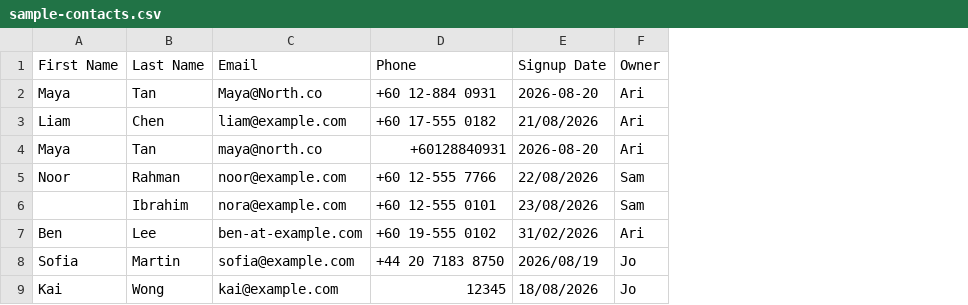
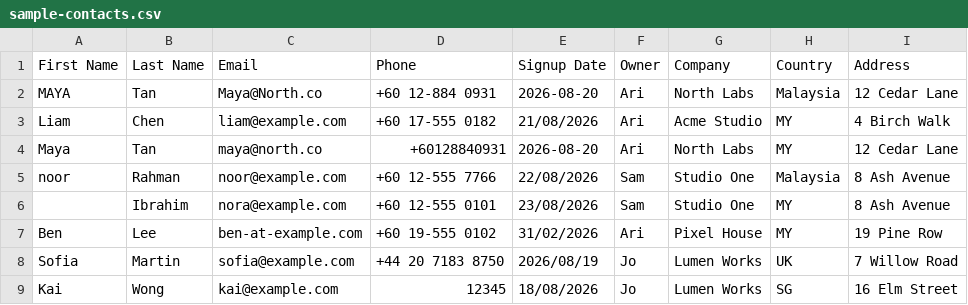
Before and after one commit to lenon9001-yuan/csv-import-preflight, a CSV file: public/samples/sample-contacts.csv, drawn as a sheet; the diff names each change by its address in the sheet, - before the commit and + after, or states it on an @@ line.

```diff
--- a/public/samples/sample-contacts.csv
+++ b/public/samples/sample-contacts.csv
+column G (Company), rows 2-9: North Labs | Acme Studio | North Labs | Studio One | Studio One | Pixel House | Lumen Works | Lumen Works
+column H (Country), rows 2-9: Malaysia | MY | MY | Malaysia | MY | MY | UK | SG
+column I (Address), rows 2-9: 12 Cedar Lane | 4 Birch Walk | 12 Cedar Lane | 8 Ash Avenue | 8 Ash Avenue | 19 Pine Row | 7 Willow Road | 16 Elm Street
-A2 (First Name): Maya
+A2 (First Name): MAYA
-A5 (First Name): Noor
+A5 (First Name): noor
```
Also changed, not shown: 20 other files.
